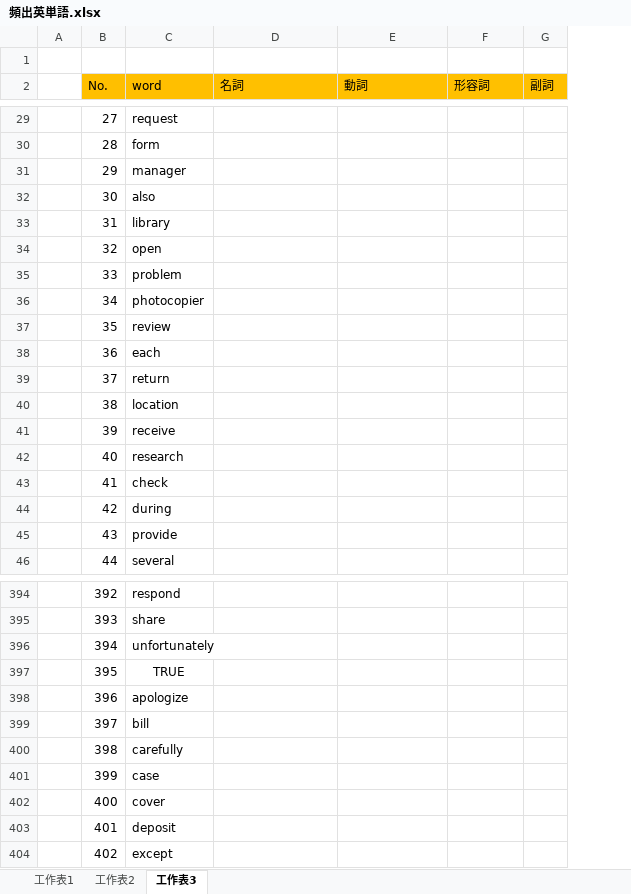
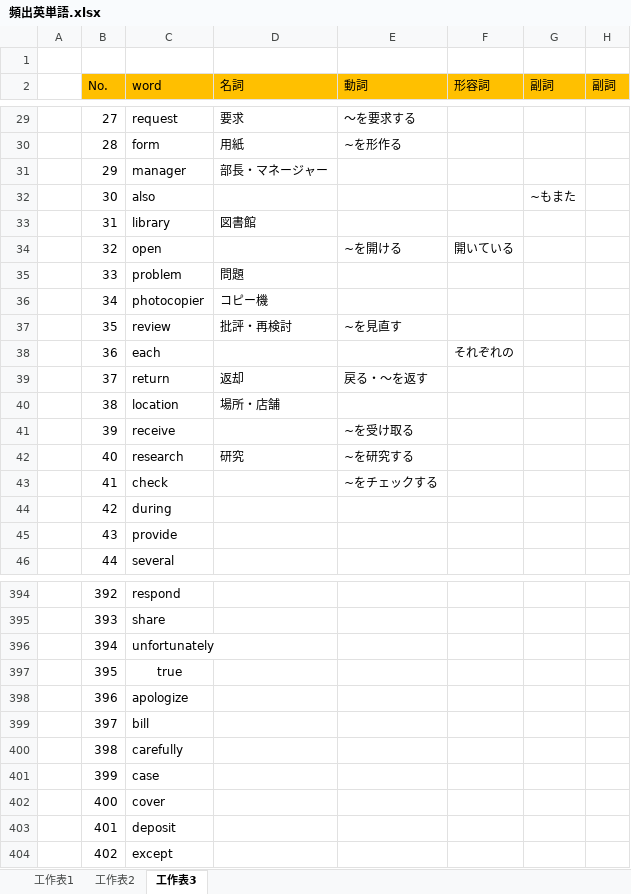
Before and after one commit to Liuchefu/TOEIC_App, an Excel workbook: 頻出英単語.xlsx, sheet 工作表3, drawn as a sheet; only a part is shown, gaps mark what is left out; values as stored, in another font and other column widths than the file's, no borders; the diff covers the shown part only; the diff names each change by its address in the sheet, - before the commit and + after, or states it on an @@ line.

```diff
--- a/頻出英単語.xlsx (sheet 工作表3)
+++ b/頻出英単語.xlsx (sheet 工作表3)
+column G (副詞), row 32: ~もまた
-D29 (名詞): (empty)
+D29 (名詞): 要求
-E29 (動詞): (empty)
+E29 (動詞): ～を要求する
-D30 (名詞): (empty)
+D30 (名詞): 用紙
-E30 (動詞): (empty)
+E30 (動詞): ~を形作る
-D31 (名詞): (empty)
+D31 (名詞): 部長・マネージャー
-D33 (名詞): (empty)
+D33 (名詞): 図書館
-E34 (動詞): (empty)
+E34 (動詞): ~を開ける
-F34 (形容詞): (empty)
+F34 (形容詞): 開いている
-D35 (名詞): (empty)
+D35 (名詞): 問題
-D36 (名詞): (empty)
+D36 (名詞): コピー機
-D37 (名詞): (empty)
+D37 (名詞): 批評・再検討
-E37 (動詞): (empty)
+E37 (動詞): ~を見直す
-F38 (形容詞): (empty)
+F38 (形容詞): それぞれの
-D39 (名詞): (empty)
+D39 (名詞): 返却
-E39 (動詞): (empty)
+E39 (動詞): 戻る・～を返す
-D40 (名詞): (empty)
+D40 (名詞): 場所・店舗
-E41 (動詞): (empty)
+E41 (動詞): ~を受け取る
-D42 (名詞): (empty)
+D42 (名詞): 研究
-E42 (動詞): (empty)
+E42 (動詞): ~を研究する
-E43 (動詞): (empty)
+E43 (動詞): ~をチェックする
-C397 (word): TRUE
+C397 (word): true
```
Also changed, not shown: 28 edited cells elsewhere in this sheet, sheet 工作表1.
